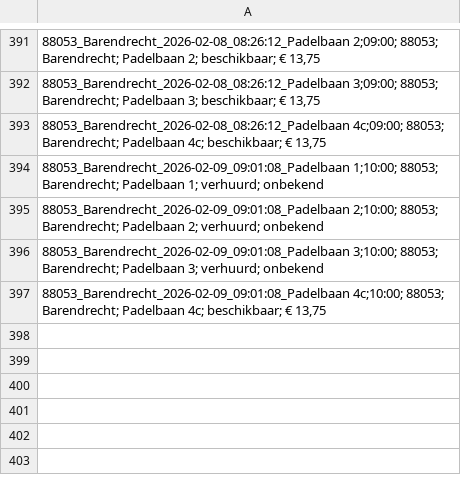
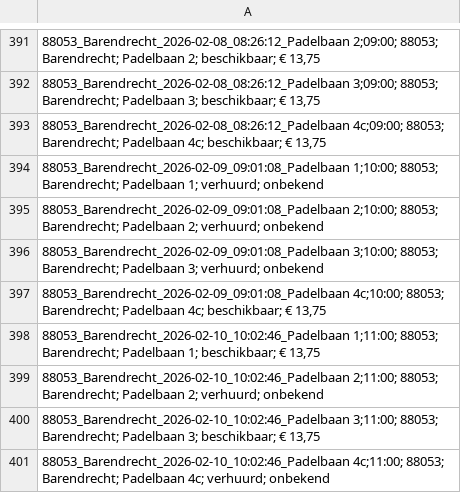
Before and after one commit to peterBakker1989/ProjectPedel, a CSV file: results/data.csv, drawn as a sheet; only a part is shown, gaps mark what is left out.

```diff
--- a/results/data.csv
+++ b/results/data.csv
@@ -397 +397,5 @@
 "88053_Barendrecht_2026-02-09_09:01:08_Padelbaan 4c;10:00; 88053; Barendrecht; Padelbaan 4c;  beschikbaar; € 13,75"
+"88053_Barendrecht_2026-02-10_10:02:46_Padelbaan 1;11:00; 88053; Barendrecht; Padelbaan 1;  beschikbaar; € 13,75"
+"88053_Barendrecht_2026-02-10_10:02:46_Padelbaan 2;11:00; 88053; Barendrecht; Padelbaan 2;  verhuurd; onbekend"
+"88053_Barendrecht_2026-02-10_10:02:46_Padelbaan 3;11:00; 88053; Barendrecht; Padelbaan 3;  beschikbaar; € 13,75"
+"88053_Barendrecht_2026-02-10_10:02:46_Padelbaan 4c;11:00; 88053; Barendrecht; Padelbaan 4c;  verhuurd; onbekend"
```
